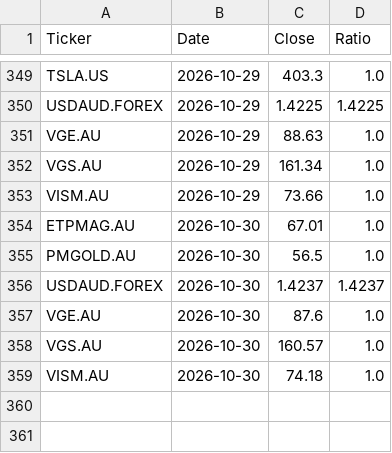
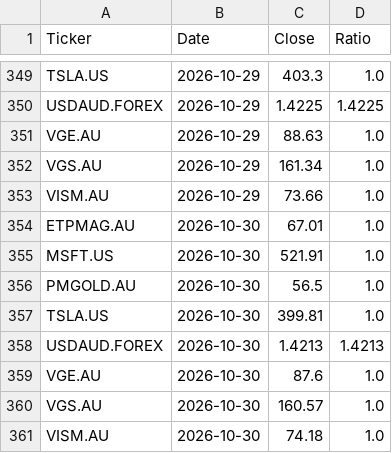
Before and after one commit to Jacksky10/stock-price-updater, a CSV file: eodhd_daily_prices.csv, drawn as a sheet; only a part is shown, gaps mark what is left out; removed rows and columns are numbered as before the commit, all else as after; the diff names each change by its address in the sheet, - before the commit and + after, or states it on an @@ line.

```diff
--- a/eodhd_daily_prices.csv
+++ b/eodhd_daily_prices.csv
+row 355: MSFT.US | 2026-10-30 | 521.91 | 1.0
-row 356: USDAUD.FOREX | 2026-10-30 | 1.4237 | 1.4237
+row 357: TSLA.US | 2026-10-30 | 399.81 | 1.0
+row 358: USDAUD.FOREX | 2026-10-30 | 1.4213 | 1.4213
```
